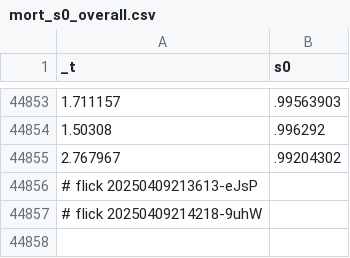
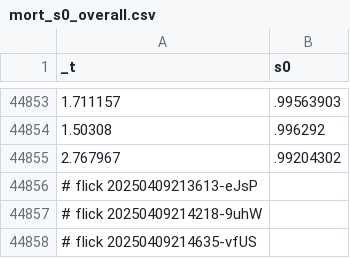
Before and after one commit to abikesa/mole, a CSV file: kitabo/ensi/ukubona/donorcase/test3/assets/csv/mort_s0_overall.csv, drawn as a sheet; only a part is shown, gaps mark what is left out.

Commit message:
kitabo/ensi/ukubona/donorcase/test3/assets/csv/mort_s0_overall.csv

```diff
--- a/kitabo/ensi/ukubona/donorcase/test3/assets/csv/mort_s0_overall.csv
+++ b/kitabo/ensi/ukubona/donorcase/test3/assets/csv/mort_s0_overall.csv
@@ -44857 +44857,2 @@ _t,s0
 # flick 20250409214218-9uhW
+# flick 20250409214635-vfUS
```
